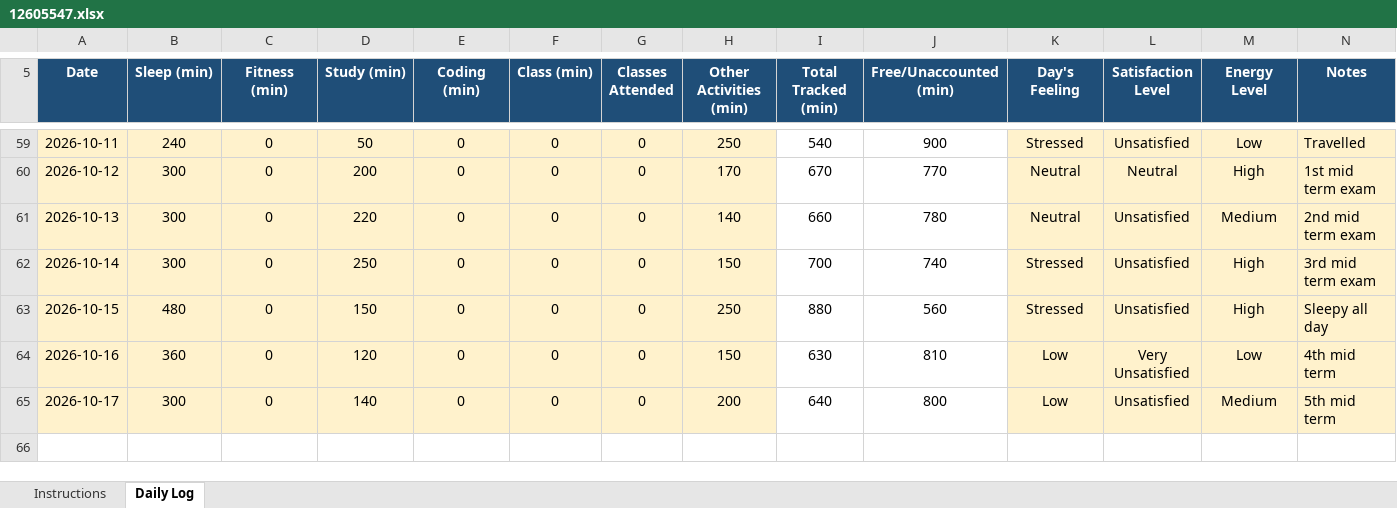
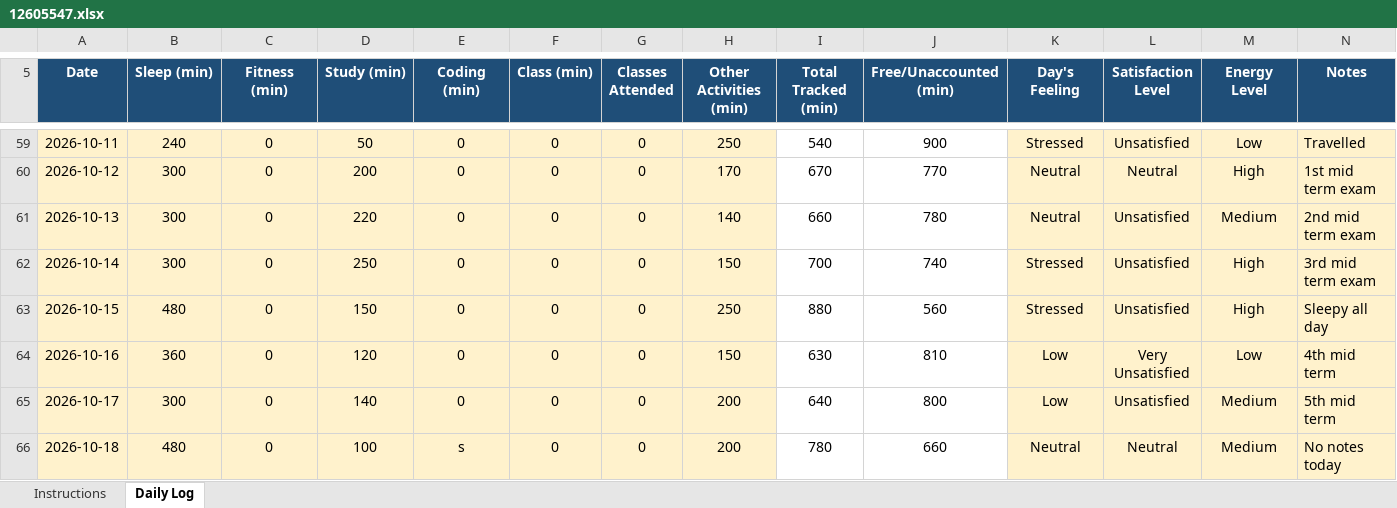
Before and after one commit to VibhorShukla-code/776, an Excel workbook: 12605547.xlsx, sheet Daily Log, drawn as a sheet; only a part is shown, gaps mark what is left out; values as stored, in another font and other column widths than the file's, no borders; conditional formats not drawn; the diff names each change by its address in the sheet, - before the commit and + after, or states it on an @@ line.

Commit message:
File Updated On 18/10/2026

```diff
--- a/12605547.xlsx (sheet Daily Log)
+++ b/12605547.xlsx (sheet Daily Log)
+row 66: 2026-10-18 | 480 | 0 | 100 | s | 0 | 0 | 200 | 780 | 660 | Neutral | Neutral | Medium | No notes today
```
